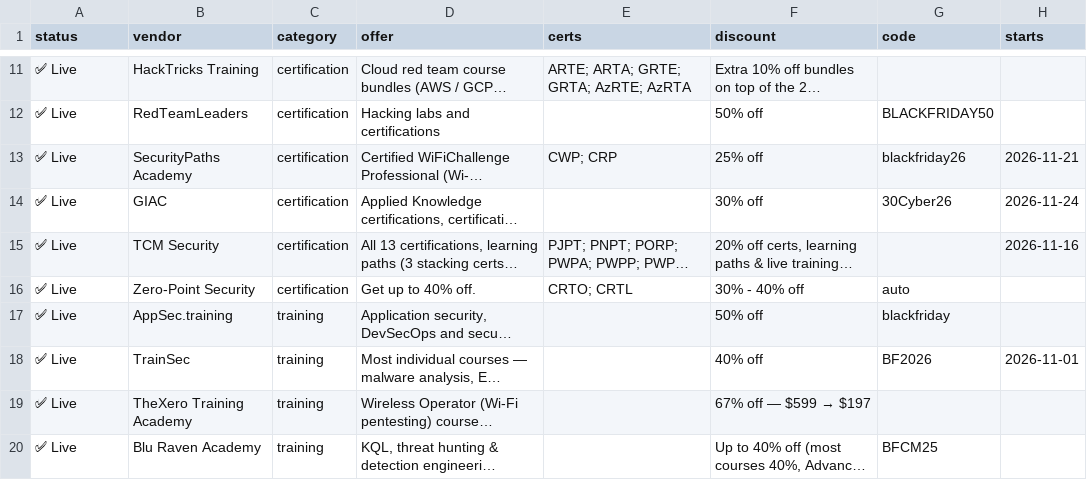
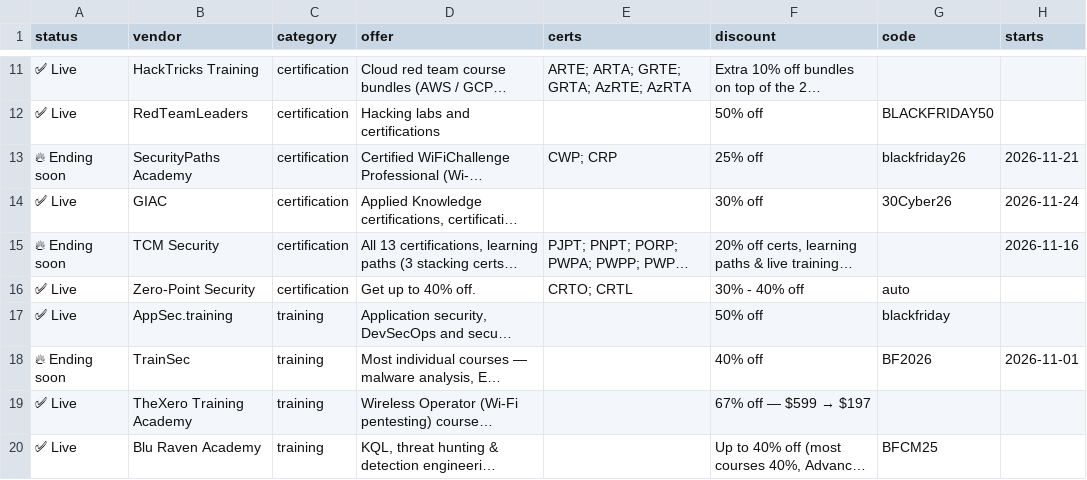
Before and after one commit to v3nomtech/infosec-cert-black-friday-2026, a CSV file: data/deals.csv, drawn as a sheet; only a part is shown, gaps mark what is left out; long unchanged cells end in …; the diff covers the shown part only; the diff names each change by its address in the sheet, - before the commit and + after, or states it on an @@ line.

```diff
--- a/data/deals.csv
+++ b/data/deals.csv
-A13 (status): ✅ Live
+A13 (status): 🔥 Ending soon
-A15 (status): ✅ Live
+A15 (status): 🔥 Ending soon
-A18 (status): ✅ Live
+A18 (status): 🔥 Ending soon
```
Also changed, not shown: 10 edited cells elsewhere in this file, 2 other files.
